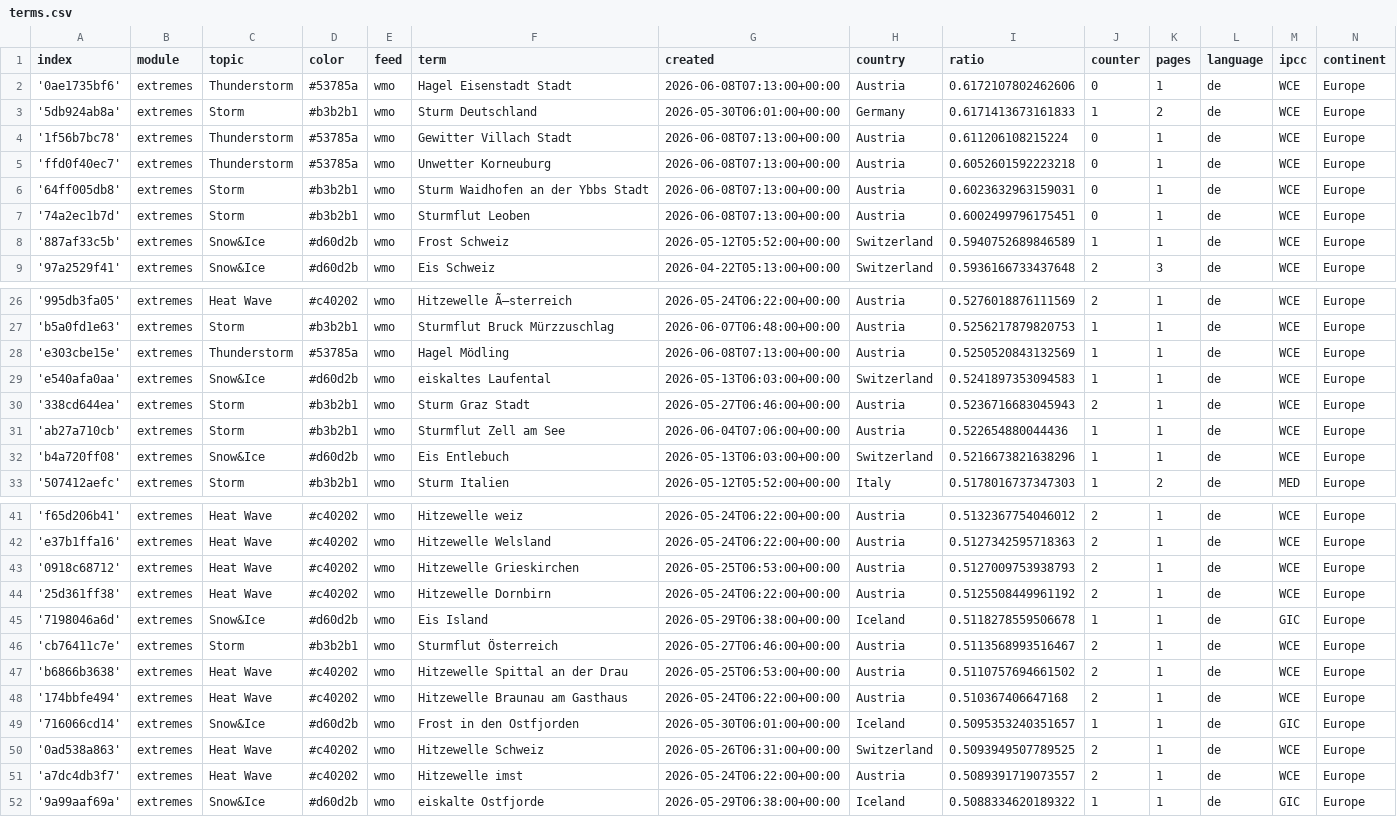
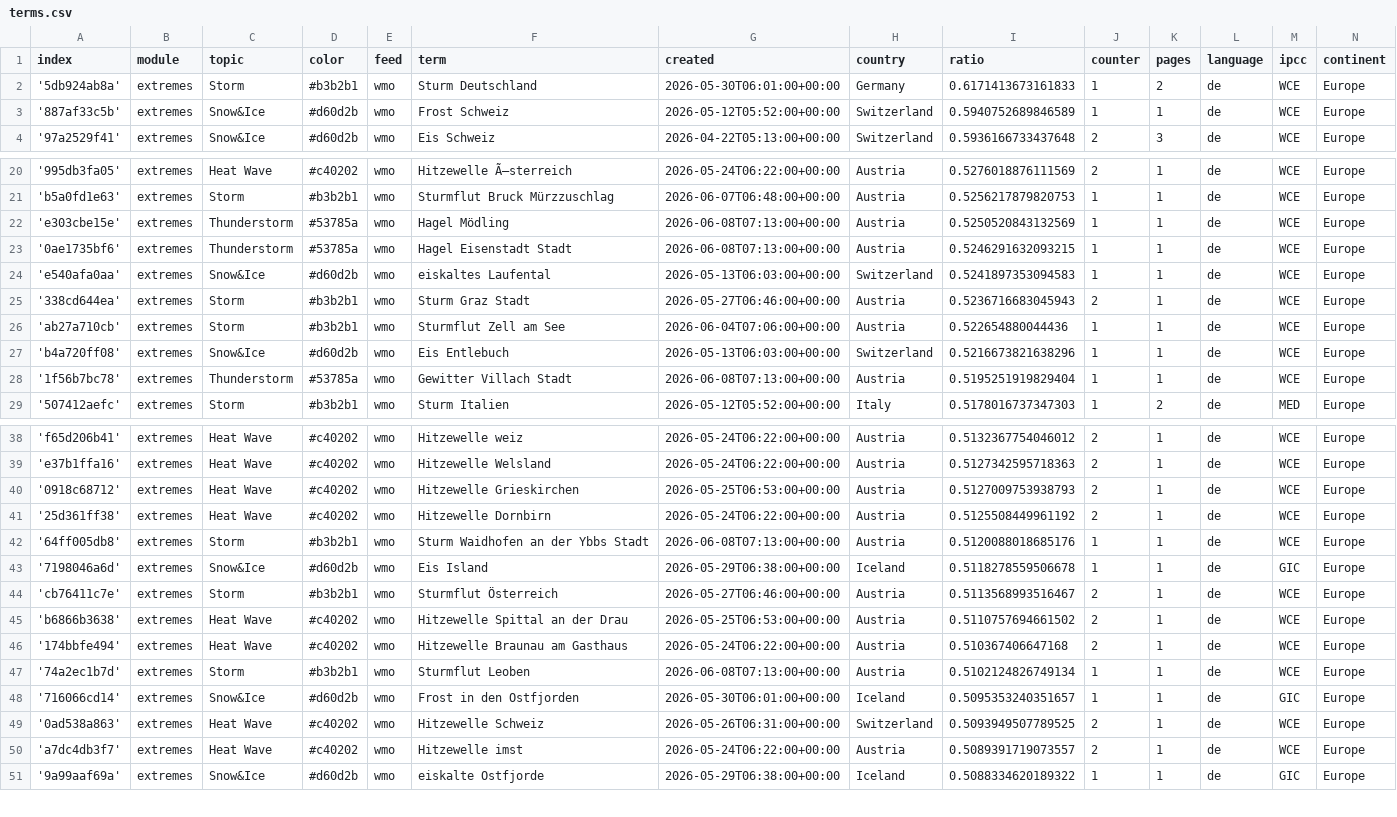
Before and after one commit to pg-ufr-news/germanExtremes, a CSV file: terms.csv, drawn as a sheet; only a part is shown, gaps mark what is left out; the diff covers the shown part only.

Commit message:
Commit from GitHub Actions (harvest:0.0)

```diff
--- a/terms.csv
+++ b/terms.csv
@@ -1,8 +1,3 @@
 index,module,topic,color,feed,term,created,country,ratio,counter,pages,language,ipcc,continent
-'0ae1735bf6',extremes,Thunderstorm,#53785a,wmo,Hagel Eisenstadt Stadt,2026-06-08T07:13:00+00:00,Austria,0.6172107802462606,0,1,de,WCE,Europe
 '5db924ab8a',extremes,Storm,#b3b2b1,wmo,Sturm Deutschland,2026-05-30T06:01:00+00:00,Germany,0.6171413673161833,1,2,de,WCE,Europe
-'1f56b7bc78',extremes,Thunderstorm,#53785a,wmo,Gewitter Villach Stadt,2026-06-08T07:13:00+00:00,Austria,0.611206108215224,0,1,de,WCE,Europe
-'ffd0f40ec7',extremes,Thunderstorm,#53785a,wmo,Unwetter Korneuburg,2026-06-08T07:13:00+00:00,Austria,0.6052601592223218,0,1,de,WCE,Europe
-'64ff005db8',extremes,Storm,#b3b2b1,wmo,Sturm Waidhofen an der Ybbs Stadt,2026-06-08T07:13:00+00:00,Austria,0.6023632963159031,0,1,de,WCE,Europe
-'74a2ec1b7d',extremes,Storm,#b3b2b1,wmo,Sturmflut Leoben,2026-06-08T07:13:00+00:00,Austria,0.6002499796175451,0,1,de,WCE,Europe
 '887af33c5b',extremes,Snow&Ice,#d60d2b,wmo,Frost Schweiz,2026-05-12T05:52:00+00:00,Switzerland,0.5940752689846589,1,1,de,WCE,Europe
@@ -28,2 +22,3 @@ index,module,topic,color,feed,term,created,country,ratio,counter,pages,language,
 'e303cbe15e',extremes,Thunderstorm,#53785a,wmo,Hagel Mödling,2026-06-08T07:13:00+00:00,Austria,0.5250520843132569,1,1,de,WCE,Europe
+'0ae1735bf6',extremes,Thunderstorm,#53785a,wmo,Hagel Eisenstadt Stadt,2026-06-08T07:13:00+00:00,Austria,0.5246291632093215,1,1,de,WCE,Europe
 'e540afa0aa',extremes,Snow&Ice,#d60d2b,wmo,eiskaltes Laufental,2026-05-13T06:03:00+00:00,Switzerland,0.5241897353094583,1,1,de,WCE,Europe
@@ -32,2 +27,3 @@ index,module,topic,color,feed,term,created,country,ratio,counter,pages,language,
 'b4a720ff08',extremes,Snow&Ice,#d60d2b,wmo,Eis Entlebuch,2026-05-13T06:03:00+00:00,Switzerland,0.5216673821638296,1,1,de,WCE,Europe
+'1f56b7bc78',extremes,Thunderstorm,#53785a,wmo,Gewitter Villach Stadt,2026-06-08T07:13:00+00:00,Austria,0.5195251919829404,1,1,de,WCE,Europe
 '507412aefc',extremes,Storm,#b3b2b1,wmo,Sturm Italien,2026-05-12T05:52:00+00:00,Italy,0.5178016737347303,1,2,de,MED,Europe
@@ -44,2 +41,3 @@ index,module,topic,color,feed,term,created,country,ratio,counter,pages,language,
 '25d361ff38',extremes,Heat Wave,#c40202,wmo,Hitzewelle Dornbirn,2026-05-24T06:22:00+00:00,Austria,0.5125508449961192,2,1,de,WCE,Europe
+'64ff005db8',extremes,Storm,#b3b2b1,wmo,Sturm Waidhofen an der Ybbs Stadt,2026-06-08T07:13:00+00:00,Austria,0.5120088018685176,1,1,de,WCE,Europe
 '7198046a6d',extremes,Snow&Ice,#d60d2b,wmo,Eis Island,2026-05-29T06:38:00+00:00,Iceland,0.5118278559506678,1,1,de,GIC,Europe
@@ -48,2 +46,3 @@ index,module,topic,color,feed,term,created,country,ratio,counter,pages,language,
 '174bbfe494',extremes,Heat Wave,#c40202,wmo,Hitzewelle Braunau am Gasthaus,2026-05-24T06:22:00+00:00,Austria,0.510367406647168,2,1,de,WCE,Europe
+'74a2ec1b7d',extremes,Storm,#b3b2b1,wmo,Sturmflut Leoben,2026-06-08T07:13:00+00:00,Austria,0.5102124826749134,1,1,de,WCE,Europe
 '716066cd14',extremes,Snow&Ice,#d60d2b,wmo,Frost in den Ostfjorden,2026-05-30T06:01:00+00:00,Iceland,0.5095353240351657,1,1,de,GIC,Europe
```
Also changed, not shown: 2 added rows and 1 removed row elsewhere in this file.
